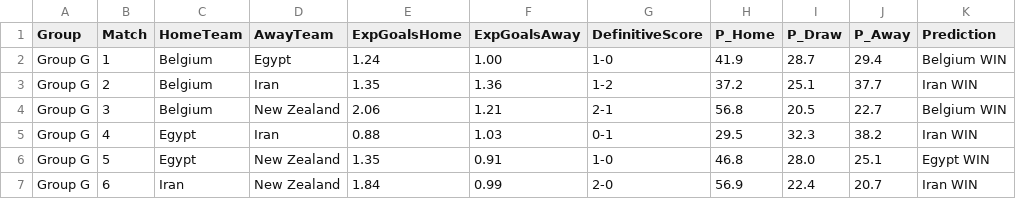
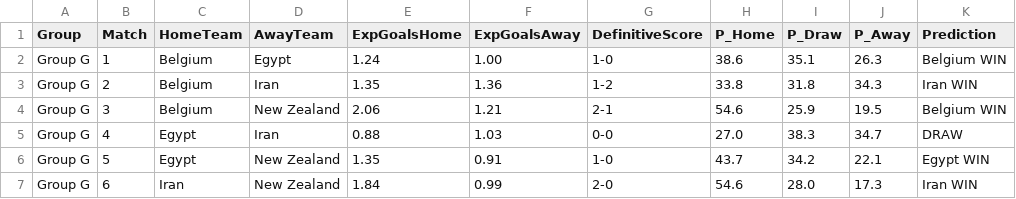
Before and after one commit to emmanuel-h/Soccer-World-Cup-Predictor, a CSV file: results/group_G.csv, drawn as a sheet.

```diff
--- a/results/group_G.csv
+++ b/results/group_G.csv
@@ -1,7 +1,7 @@
 Group,Match,HomeTeam,AwayTeam,ExpGoalsHome,ExpGoalsAway,DefinitiveScore,P_Home,P_Draw,P_Away,Prediction
-Group G,1,Belgium,Egypt,1.24,1.00,1-0,41.9,28.7,29.4,Belgium WIN
-Group G,2,Belgium,Iran,1.35,1.36,1-2,37.2,25.1,37.7,Iran WIN
-Group G,3,Belgium,New Zealand,2.06,1.21,2-1,56.8,20.5,22.7,Belgium WIN
-Group G,4,Egypt,Iran,0.88,1.03,0-1,29.5,32.3,38.2,Iran WIN
-Group G,5,Egypt,New Zealand,1.35,0.91,1-0,46.8,28.0,25.1,Egypt WIN
-Group G,6,Iran,New Zealand,1.84,0.99,2-0,56.9,22.4,20.7,Iran WIN
+Group G,1,Belgium,Egypt,1.24,1.00,1-0,38.6,35.1,26.3,Belgium WIN
+Group G,2,Belgium,Iran,1.35,1.36,1-2,33.8,31.8,34.3,Iran WIN
+Group G,3,Belgium,New Zealand,2.06,1.21,2-1,54.6,25.9,19.5,Belgium WIN
+Group G,4,Egypt,Iran,0.88,1.03,0-0,27.0,38.3,34.7,DRAW
+Group G,5,Egypt,New Zealand,1.35,0.91,1-0,43.7,34.2,22.1,Egypt WIN
+Group G,6,Iran,New Zealand,1.84,0.99,2-0,54.6,28.0,17.3,Iran WIN
```
Also changed, not shown: results/group_A.csv, results/group_F.csv, 9 other files.
